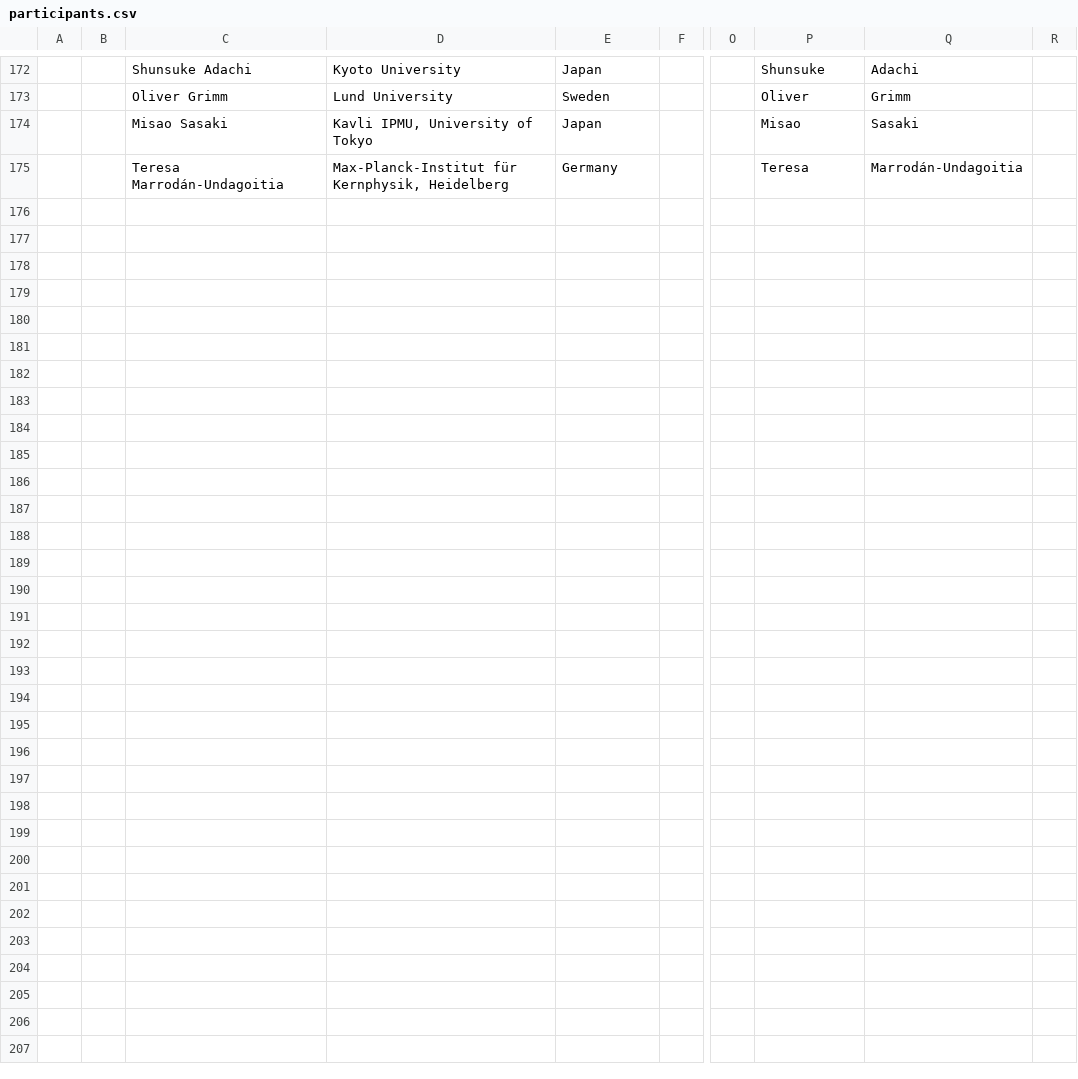
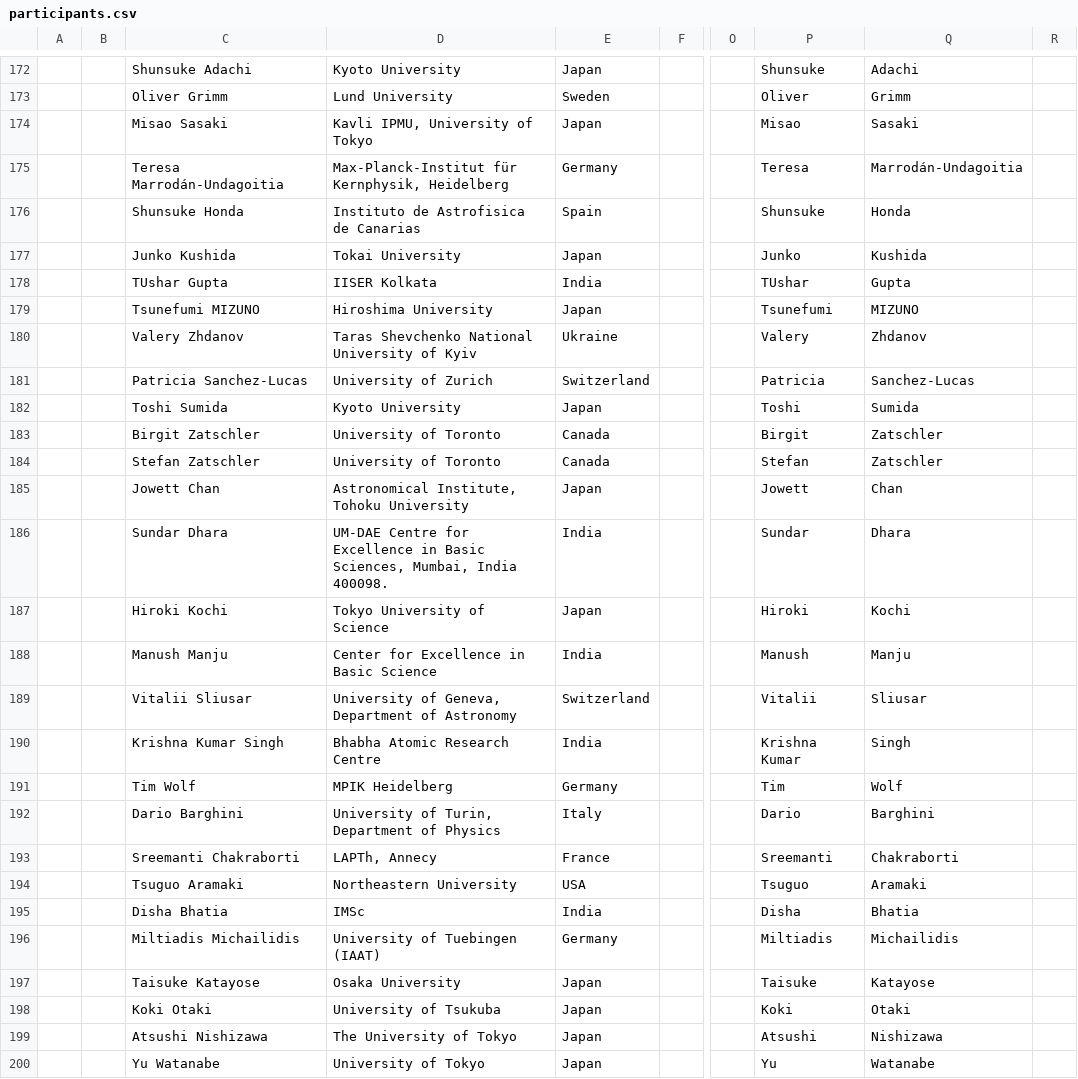
Before and after one commit to moritzhuetten/sazerac_template, a CSV file: data/participants.csv, drawn as a sheet; only a part is shown, gaps mark what is left out; rows hold the shown columns only; the diff names each change by its address in the sheet, - before the commit and + after, or states it on an @@ line.

Commit message:
participant update

```diff
--- a/data/participants.csv
+++ b/data/participants.csv
+row 176:  |  | Shunsuke Honda | Instituto de Astrofisica de Canarias | Spain |  |  | Shunsuke | Honda
+row 177:  |  | Junko Kushida | Tokai University | Japan |  |  | Junko | Kushida
+row 178:  |  | TUshar Gupta | IISER Kolkata | India |  |  | TUshar | Gupta
+row 179:  |  | Tsunefumi MIZUNO | Hiroshima University | Japan |  |  | Tsunefumi | MIZUNO
+row 180:  |  | Valery Zhdanov | Taras Shevchenko National University of Kyiv | Ukraine |  |  | Valery | Zhdanov
+row 181:  |  | Patricia Sanchez-Lucas | University of Zurich | Switzerland |  |  | Patricia | Sanchez-Lucas
+row 182:  |  | Toshi Sumida | Kyoto University | Japan |  |  | Toshi | Sumida
+row 183:  |  | Birgit Zatschler | University of Toronto | Canada |  |  | Birgit | Zatschler
+row 184:  |  | Stefan Zatschler | University of Toronto | Canada |  |  | Stefan | Zatschler
+row 185:  |  | Jowett Chan | Astronomical Institute, Tohoku University | Japan |  |  | Jowett | Chan
+row 186:  |  | Sundar Dhara | UM-DAE Centre for Excellence in Basic Sciences, Mumbai, India 400098. | India |  |  | Sundar | Dhara
+row 187:  |  | Hiroki Kochi | Tokyo University of Science | Japan |  |  | Hiroki | Kochi
+row 188:  |  | Manush Manju | Center for Excellence in Basic Science | India |  |  | Manush | Manju
+row 189:  |  | Vitalii Sliusar | University of Geneva, Department of Astronomy | Switzerland |  |  | Vitalii | Sliusar
+row 190:  |  | Krishna Kumar Singh | Bhabha Atomic Research Centre | India |  |  | Krishna Kumar | Singh
+row 191:  |  | Tim Wolf | MPIK Heidelberg | Germany |  |  | Tim | Wolf
+row 192:  |  | Dario Barghini | University of Turin, Department of Physics | Italy |  |  | Dario | Barghini
+row 193:  |  | Sreemanti Chakraborti | LAPTh, Annecy | France |  |  | Sreemanti | Chakraborti
+row 194:  |  | Tsuguo Aramaki | Northeastern University | USA |  |  | Tsuguo | Aramaki
+row 195:  |  | Disha Bhatia | IMSc | India |  |  | Disha | Bhatia
+row 196:  |  | Miltiadis Michailidis | University of Tuebingen (IAAT) | Germany |  |  | Miltiadis | Michailidis
+row 197:  |  | Taisuke Katayose | Osaka University | Japan |  |  | Taisuke | Katayose
+row 198:  |  | Koki Otaki | University of Tsukuba | Japan |  |  | Koki | Otaki
+row 199:  |  | Atsushi Nishizawa | The University of Tokyo | Japan |  |  | Atsushi | Nishizawa
+row 200:  |  | Yu Watanabe | University of Tokyo | Japan |  |  | Yu | Watanabe
```
